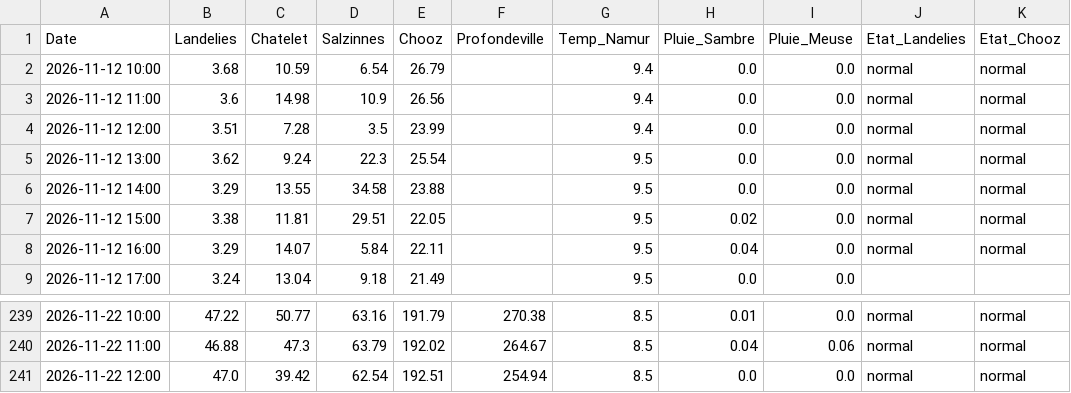
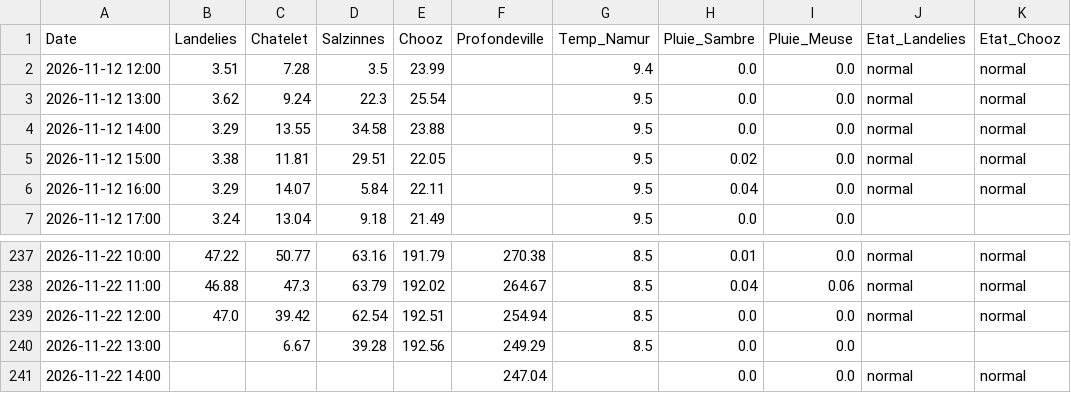
Before and after one commit to clem-tried-it/Guide-peche, a CSV file: data/releves_10j.csv, drawn as a sheet; only a part is shown, gaps mark what is left out.

```diff
--- a/data/releves_10j.csv
+++ b/data/releves_10j.csv
@@ -1,4 +1,2 @@
 Date,Landelies,Chatelet,Salzinnes,Chooz,Profondeville,Temp_Namur,Pluie_Sambre,Pluie_Meuse,Etat_Landelies,Etat_Chooz
-2026-11-12 10:00,3.68,10.59,6.54,26.79,,9.4,0.0,0.0,normal,normal
-2026-11-12 11:00,3.6,14.98,10.9,26.56,,9.4,0.0,0.0,normal,normal
 2026-11-12 12:00,3.51,7.28,3.5,23.99,,9.4,0.0,0.0,normal,normal
@@ -241 +239,3 @@ Date,Landelies,Chatelet,Salzinnes,Chooz,Profondeville,Temp_Namur,Pluie_Sambre,Pl
 2026-11-22 12:00,47.0,39.42,62.54,192.51,254.94,8.5,0.0,0.0,normal,normal
+2026-11-22 13:00,,6.67,39.28,192.56,249.29,8.5,0.0,0.0,,
+2026-11-22 14:00,,,,,247.04,,0.0,0.0,normal,normal
```
Also changed, not shown: data/historique.csv, data/releves.csv, 1 other file.
